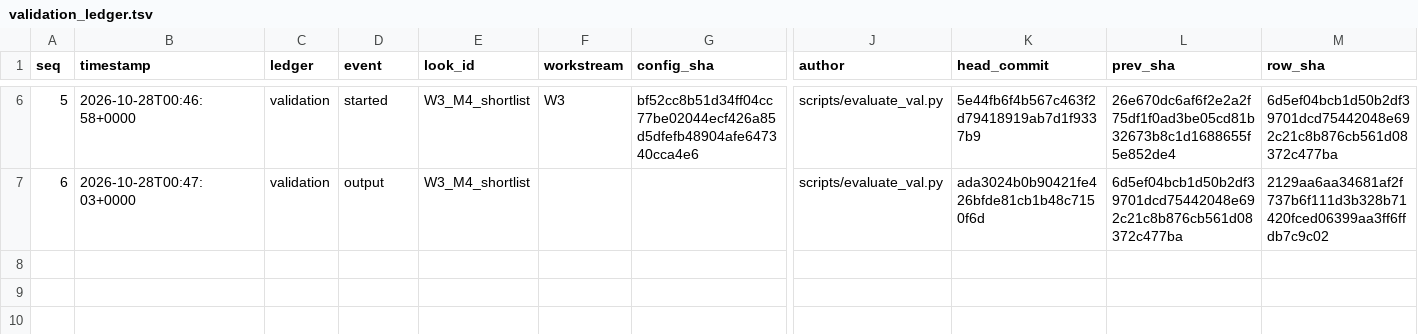
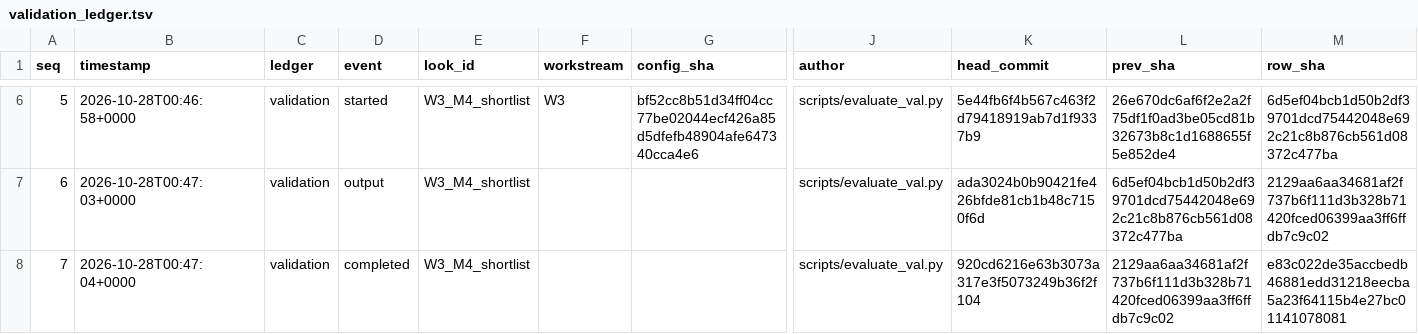
Before and after one commit to QuantitativeBiology/ai-hackathon-humangem, a TSV file: results/validation_ledger.tsv, drawn as a sheet; only a part is shown, gaps mark what is left out; rows hold the shown columns only; the diff names each change by its address in the sheet, - before the commit and + after, or states it on an @@ line.

Commit message:
ledger(validation): completed W3_M4_shortlist

```diff
--- a/results/validation_ledger.tsv
+++ b/results/validation_ledger.tsv
+row 8: 7 | 2026-10-28T00:47:04+0000 | validation | completed | W3_M4_shortlist |  |  | scripts/evaluate_val.py | 920cd6216e63b3073a317e3f5073249b36f2f104 | 2129aa6aa34681af2f737b6f111d3b328b71420fced06399aa3ff6ffdb7c9c02 | e83c022de35accbedb46881edd31218eecba5a23f64115b4e27bc01141078081
```
